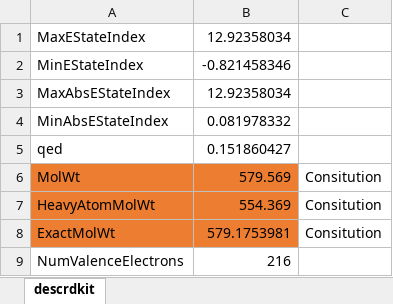
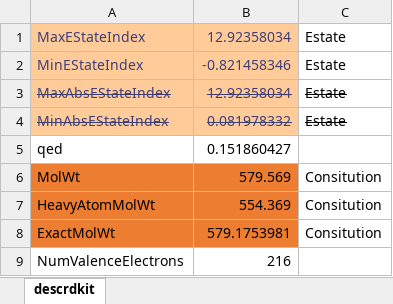
Before and after one commit to ABorrel/CompDESC, an Excel workbook: doc/descrdkit.xlsx, sheet descrdkit, drawn as a sheet; only a part is shown; values as stored, in another font and other column widths than the file's, no borders; the diff names each change by its address in the sheet, - before the commit and + after, or states it on an @@ line.

```diff
--- a/doc/descrdkit.xlsx (sheet descrdkit)
+++ b/doc/descrdkit.xlsx (sheet descrdkit)
@@ A1:B4 fill: none → #FFCC99, text colour: black → #3F3F76 @@
-C1:C4: (empty)
+C1:C4: Estate
-A3:B4 strikethrough: off
+A3:B4 strikethrough: on
```
Also changed, not shown: doc/list_descriptor.xlsx, 4 other files.
